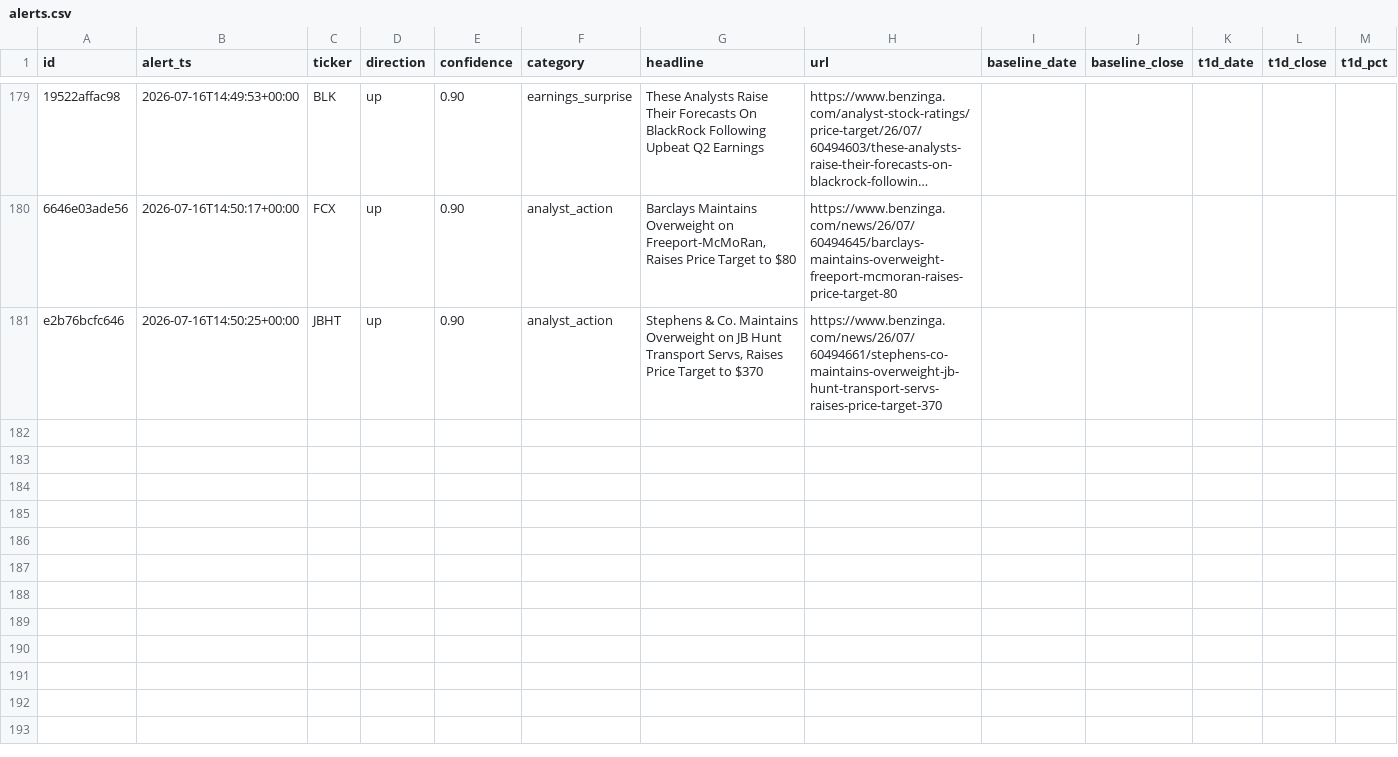
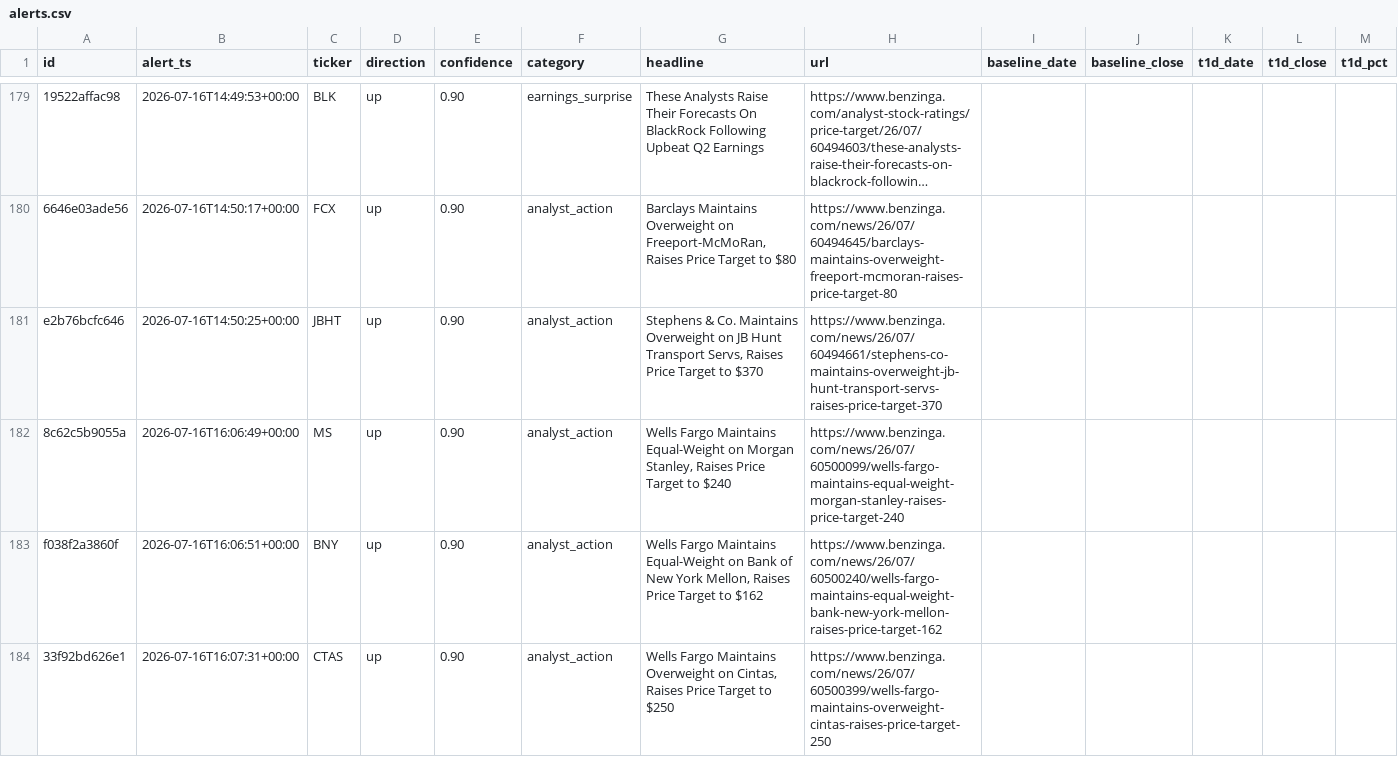
Before and after one commit to vansh-joshi1/New-Bot, a CSV file: data/alerts.csv, drawn as a sheet; only a part is shown, gaps mark what is left out; long unchanged cells end in …; rows hold the shown columns only; the diff names each change by its address in the sheet, - before the commit and + after, or states it on an @@ line.

```diff
--- a/data/alerts.csv
+++ b/data/alerts.csv
+row 182: 8c62c5b9055a | 2026-07-16T16:06:49+00:00 | MS | up | 0.90 | analyst_action | Wells Fargo Maintains Equal-Weight on Morgan Stanley, Raises Price Target to $240 | https://www.benzinga.com/news/26/07/60500099/wells-fargo-maintains-equal-weight-morgan-stanley-raises-price-target-240
+row 183: f038f2a3860f | 2026-07-16T16:06:51+00:00 | BNY | up | 0.90 | analyst_action | Wells Fargo Maintains Equal-Weight on Bank of New York Mellon, Raises Price Target to $162 | https://www.benzinga.com/news/26/07/60500240/wells-fargo-maintains-equal-weight-bank-new-york-mellon-raises-price-target-162
+row 184: 33f92bd626e1 | 2026-07-16T16:07:31+00:00 | CTAS | up | 0.90 | analyst_action | Wells Fargo Maintains Overweight on Cintas, Raises Price Target to $250 | https://www.benzinga.com/news/26/07/60500399/wells-fargo-maintains-overweight-cintas-raises-price-target-250
```
Also changed, not shown: 2 other files.
